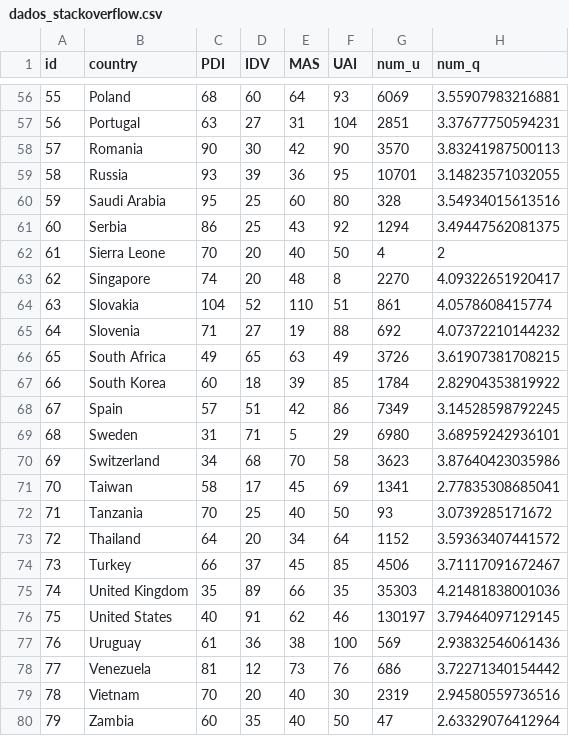
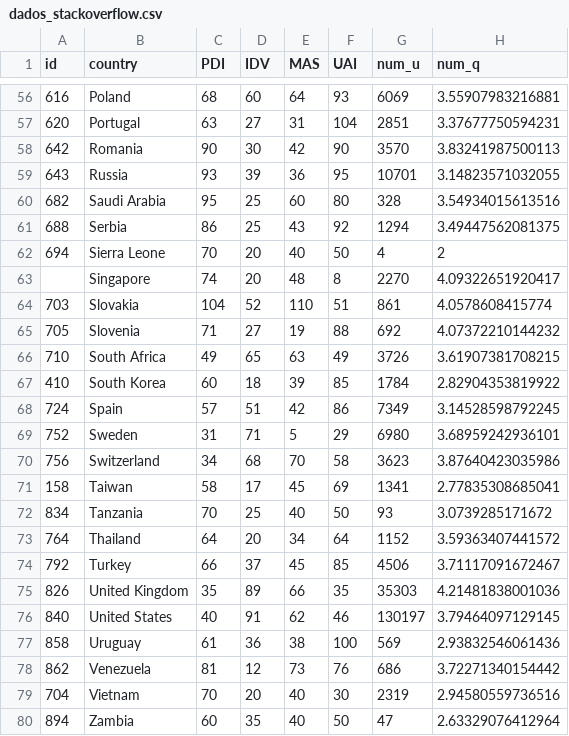
Before and after one commit to danielmarquesvg/visualizacaoDados, a CSV file: dados_stackoverflow.csv, drawn as a sheet; only a part is shown, gaps mark what is left out; the diff covers the shown part only; the diff names each change by its address in the sheet, - before the commit and + after, or states it on an @@ line.

```diff
--- a/dados_stackoverflow.csv
+++ b/dados_stackoverflow.csv
-A56 (id): 55
+A56 (id): 616
-A57 (id): 56
+A57 (id): 620
-A58 (id): 57
+A58 (id): 642
-A59 (id): 58
+A59 (id): 643
-A60 (id): 59
+A60 (id): 682
-A61 (id): 60
+A61 (id): 688
-A62 (id): 61
+A62 (id): 694
-A63 (id): 62
+A63 (id): (empty)
-A64 (id): 63
+A64 (id): 703
-A65 (id): 64
+A65 (id): 705
-A66 (id): 65
+A66 (id): 710
-A67 (id): 66
+A67 (id): 410
-A68 (id): 67
+A68 (id): 724
-A69 (id): 68
+A69 (id): 752
-A70 (id): 69
+A70 (id): 756
-A71 (id): 70
+A71 (id): 158
-A72 (id): 71
+A72 (id): 834
-A73 (id): 72
+A73 (id): 764
-A74 (id): 73
+A74 (id): 792
-A75 (id): 74
+A75 (id): 826
-A76 (id): 75
+A76 (id): 840
-A77 (id): 76
+A77 (id): 858
-A78 (id): 77
+A78 (id): 862
-A79 (id): 78
+A79 (id): 704
-A80 (id): 79
+A80 (id): 894
```
Also changed, not shown: 54 edited cells elsewhere in this file, dados_superuser.csv.
